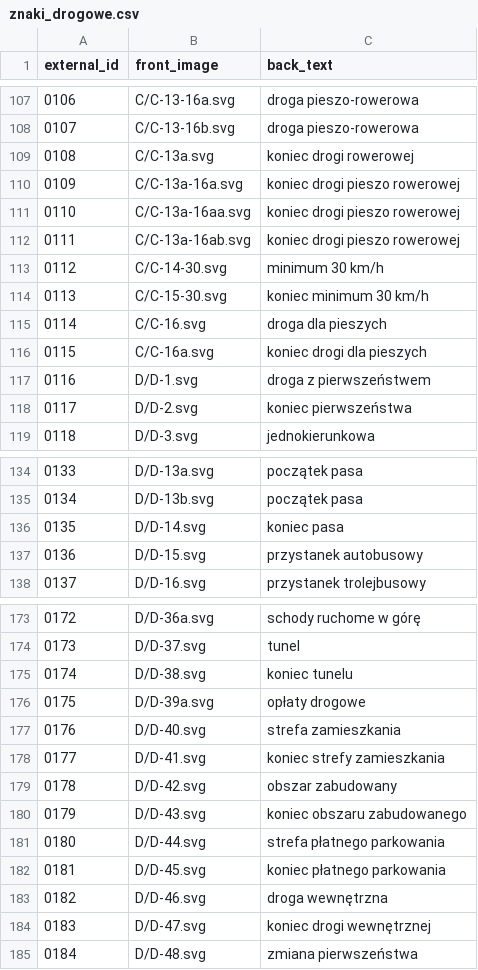
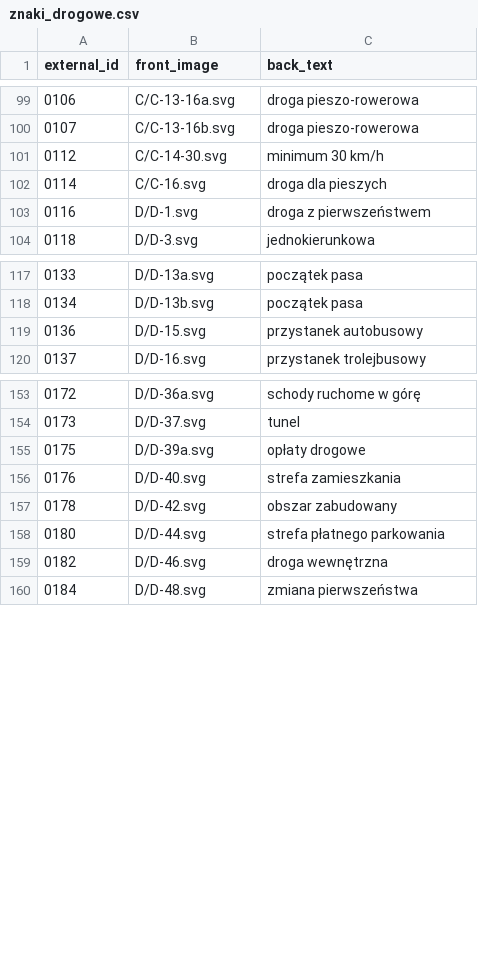
Before and after one commit to Shafosphere/learning-app-mobile, a CSV file: tools/prebuild-data/pl/znaki_drogowe.csv, drawn as a sheet; only a part is shown, gaps mark what is left out; the diff covers the shown part only; the diff names each change by its address in the sheet, - before the commit and + after, or states it on an @@ line.

```diff
--- a/tools/prebuild-data/pl/znaki_drogowe.csv
+++ b/tools/prebuild-data/pl/znaki_drogowe.csv
-row 109: 0108 | C/C-13a.svg | koniec drogi rowerowej
-row 110: 0109 | C/C-13a-16a.svg | koniec drogi pieszo rowerowej
-row 111: 0110 | C/C-13a-16aa.svg | koniec drogi pieszo rowerowej
-row 112: 0111 | C/C-13a-16ab.svg | koniec drogi pieszo rowerowej
-row 114: 0113 | C/C-15-30.svg | koniec minimum 30 km/h
-row 116: 0115 | C/C-16a.svg | koniec drogi dla pieszych
-row 118: 0117 | D/D-2.svg | koniec pierwszeństwa
-row 136: 0135 | D/D-14.svg | koniec pasa
-row 175: 0174 | D/D-38.svg | koniec tunelu
-row 178: 0177 | D/D-41.svg | koniec strefy zamieszkania
-row 180: 0179 | D/D-43.svg | koniec obszaru zabudowanego
-row 182: 0181 | D/D-45.svg | koniec płatnego parkowania
-row 184: 0183 | D/D-47.svg | koniec drogi wewnętrznej
```
Also changed, not shown: 14 removed rows elsewhere in this file, 11 other files.
